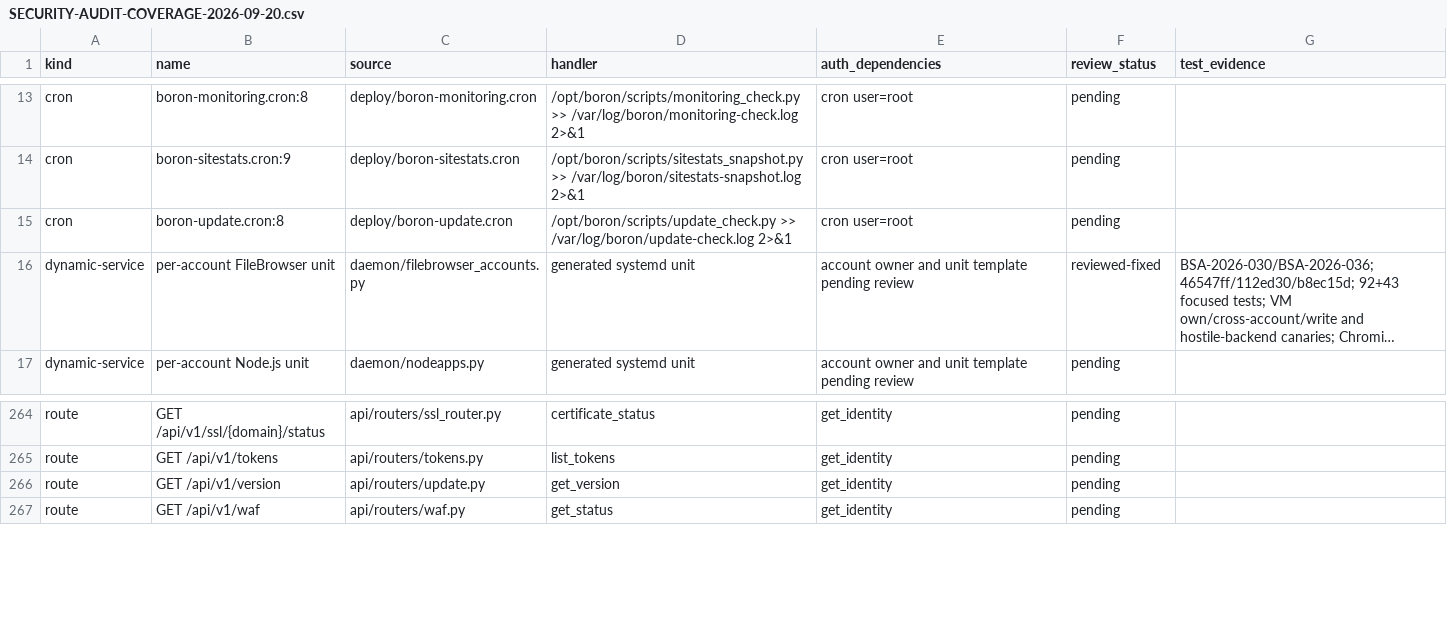
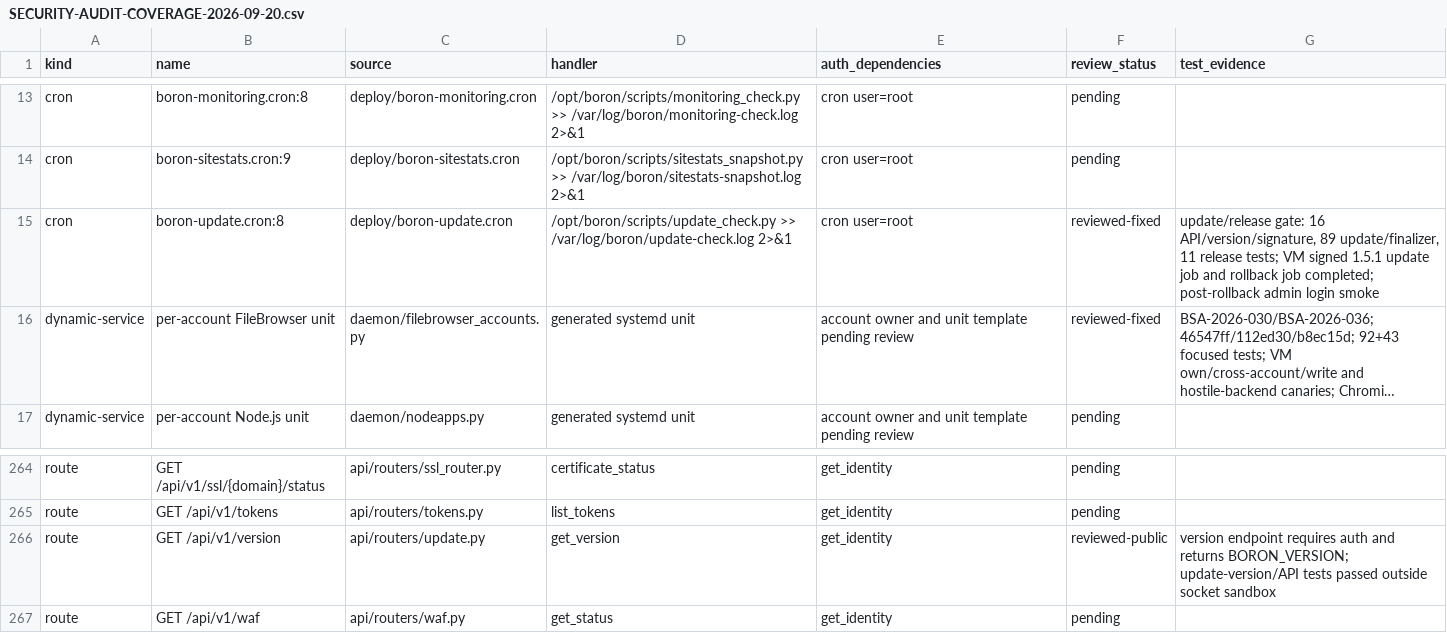
Before and after one commit to adityavs5/boronpanel, a CSV file: docs/SECURITY-AUDIT-COVERAGE-2026-09-20.csv, drawn as a sheet; only a part is shown, gaps mark what is left out; long unchanged cells end in …; the diff covers the shown part only; the diff names each change by its address in the sheet, - before the commit and + after, or states it on an @@ line.

```diff
--- a/docs/SECURITY-AUDIT-COVERAGE-2026-09-20.csv
+++ b/docs/SECURITY-AUDIT-COVERAGE-2026-09-20.csv
-F15 (review_status): pending
+F15 (review_status): reviewed-fixed
-G15 (test_evidence): (empty)
+G15 (test_evidence): update/release gate: 16 API/version/signature, 89 update/finalizer, 11 release tests; VM signed 1.5.1 update job and rollback job completed; post-rollback admin login smoke
-F266 (review_status): pending
+F266 (review_status): reviewed-public
-G266 (test_evidence): (empty)
+G266 (test_evidence): version endpoint requires auth and returns BORON_VERSION; update-version/API tests passed outside socket sandbox
```
Also changed, not shown: 30 edited cells elsewhere in this file, 1 other file.
